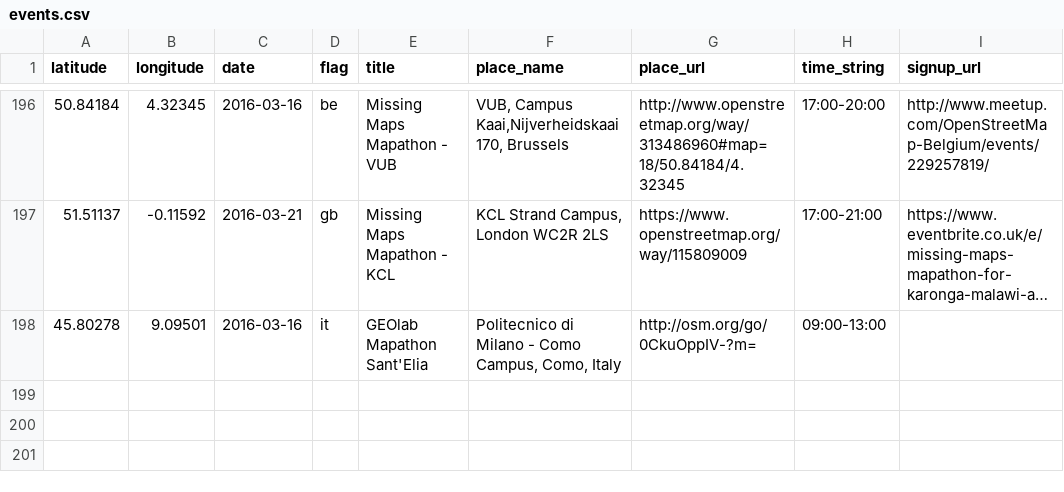
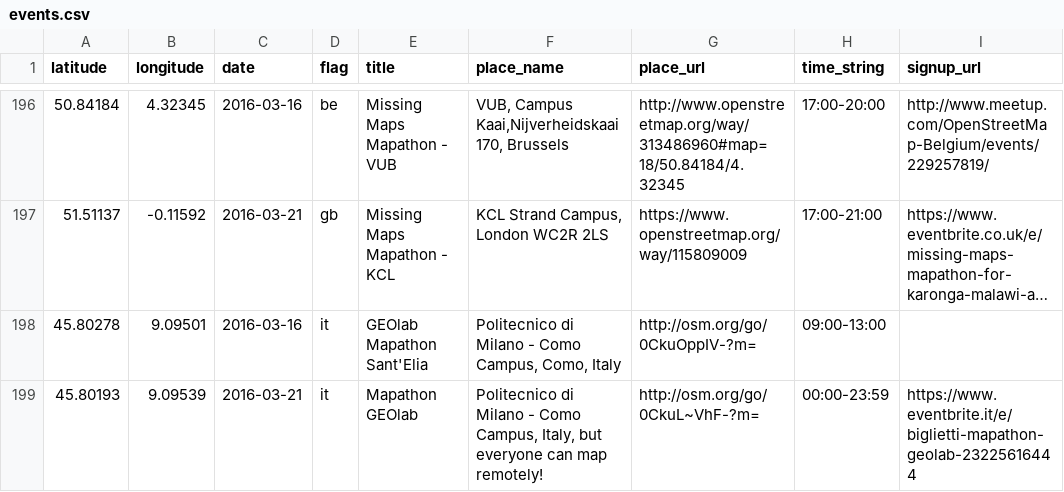
Before and after one commit to MissingMaps/missingmaps.github.io, a CSV file: app/_data/events.csv, drawn as a sheet; only a part is shown, gaps mark what is left out; long unchanged cells end in …; the diff names each change by its address in the sheet, - before the commit and + after, or states it on an @@ line.

Commit message:
Update events.csv

```diff
--- a/app/_data/events.csv
+++ b/app/_data/events.csv
+row 199: 45.80193 | 9.09539 | 2016-03-21 | it | Mapathon GEOlab | Politecnico di Milano - Como Campus, Italy, but everyone can map remotely! | http://osm.org/go/0CkuL~VhF-?m= | 00:00-23:59 | https://www.eventbrite.it/e/biglietti-mapathon-geolab-23225616444
```
